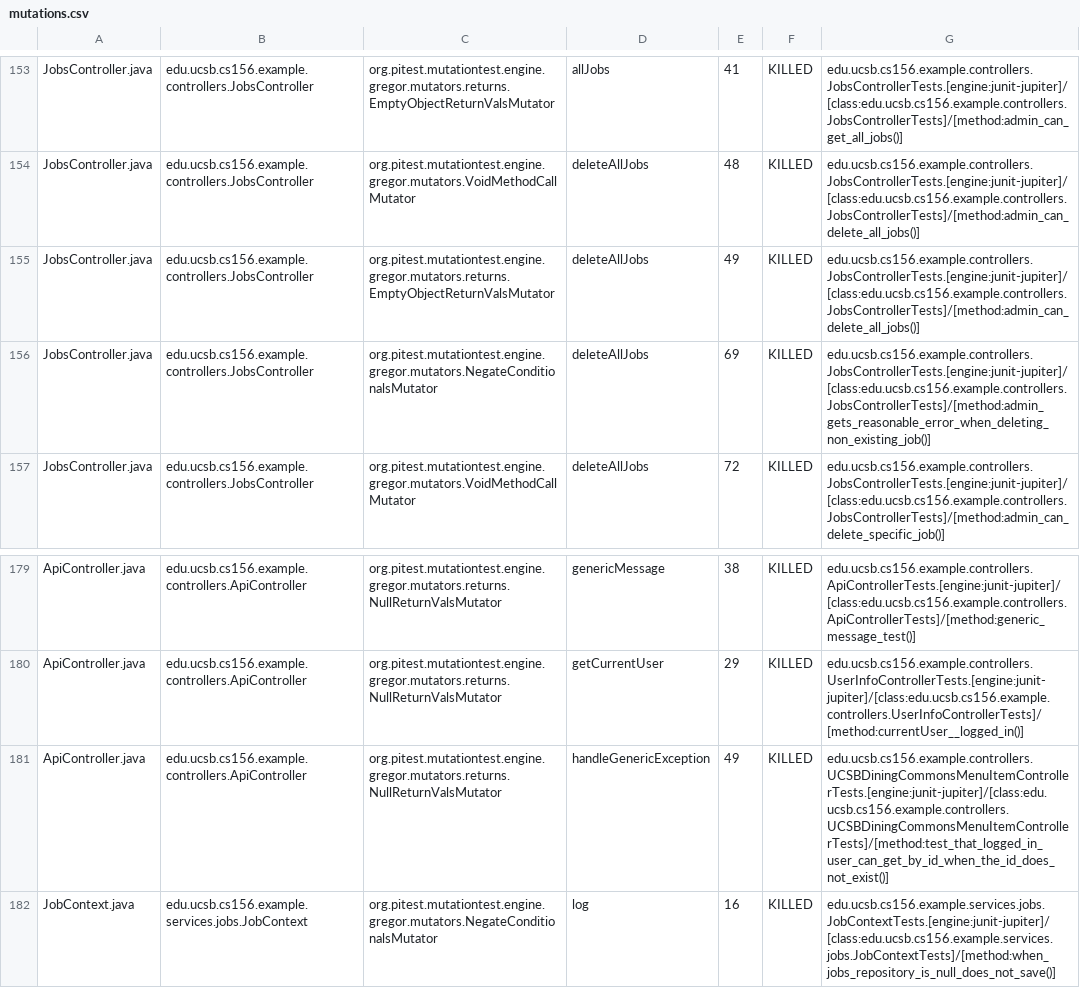
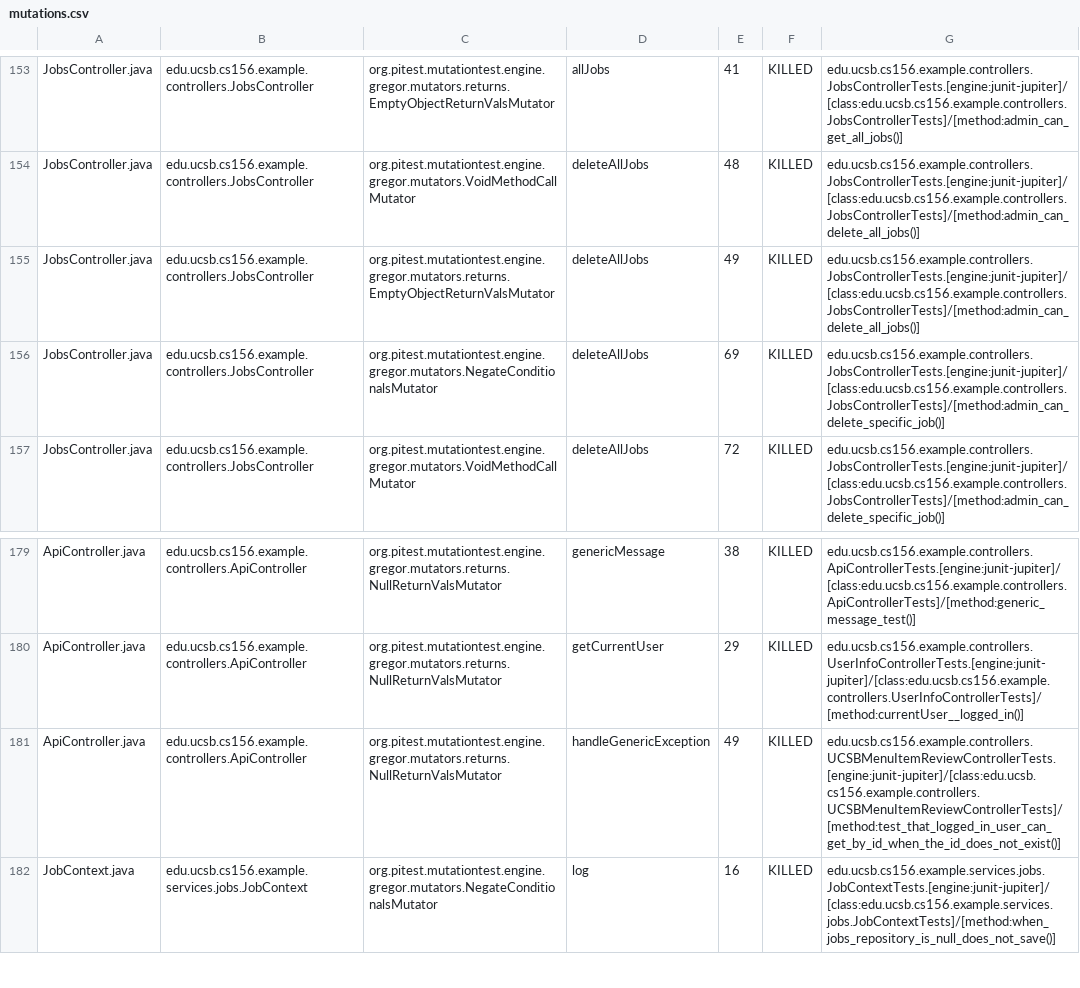
Before and after one commit to ucsb-cs156-s25/team02-s25-04, a CSV file: prs/112/pitest/mutations.csv, drawn as a sheet; only a part is shown, gaps mark what is left out.

Commit message:
Deploying to gh-pages from @ ucsb-cs156-s25/team02-s25-04@6a50e70158d7a78a6cab563eba2d486872787fa2 🚀

```diff
--- a/prs/112/pitest/mutations.csv
+++ b/prs/112/pitest/mutations.csv
@@ -155,3 +155,3 @@ JobsController.java,edu.ucsb.cs156.example.controllers.JobsController,org.pitest
 JobsController.java,edu.ucsb.cs156.example.controllers.JobsController,org.pitest.mutationtest.engine.gregor.mutators.returns.EmptyObjectReturnValsMutator,deleteAllJobs,49,KILLED,edu.ucsb.cs156.example.controllers.JobsControllerTests.[engine:junit-jupiter]/[class:edu.ucsb.cs156.example.controllers.JobsControllerTests]/[method:admin_can_delete_all_jobs()]
-JobsController.java,edu.ucsb.cs156.example.controllers.JobsController,org.pitest.mutationtest.engine.gregor.mutators.NegateConditionalsMutator,deleteAllJobs,69,KILLED,edu.ucsb.cs156.example.controllers.JobsControllerTests.[engine:junit-jupiter]/[class:edu.ucsb.cs156.example.controllers.JobsControllerTests]/[method:admin_gets_reasonable_error_when_deleting_non_existing_job()]
+JobsController.java,edu.ucsb.cs156.example.controllers.JobsController,org.pitest.mutationtest.engine.gregor.mutators.NegateConditionalsMutator,deleteAllJobs,69,KILLED,edu.ucsb.cs156.example.controllers.JobsControllerTests.[engine:junit-jupiter]/[class:edu.ucsb.cs156.example.controllers.JobsControllerTests]/[method:admin_can_delete_specific_job()]
 JobsController.java,edu.ucsb.cs156.example.controllers.JobsController,org.pitest.mutationtest.engine.gregor.mutators.VoidMethodCallMutator,deleteAllJobs,72,KILLED,edu.ucsb.cs156.example.controllers.JobsControllerTests.[engine:junit-jupiter]/[class:edu.ucsb.cs156.example.controllers.JobsControllerTests]/[method:admin_can_delete_specific_job()]
@@ -180,3 +180,3 @@ ApiController.java,edu.ucsb.cs156.example.controllers.ApiController,org.pitest.m
 ApiController.java,edu.ucsb.cs156.example.controllers.ApiController,org.pitest.mutationtest.engine.gregor.mutators.returns.NullReturnValsMutator,getCurrentUser,29,KILLED,edu.ucsb.cs156.example.controllers.UserInfoControllerTests.[engine:junit-jupiter]/[class:edu.ucsb.cs156.example.controllers.UserInfoControllerTests]/[method:currentUser__logged_in()]
-ApiController.java,edu.ucsb.cs156.example.controllers.ApiController,org.pitest.mutationtest.engine.gregor.mutators.returns.NullReturnValsMutator,handleGenericException,49,KILLED,edu.ucsb.cs156.example.controllers.UCSBDiningCommonsMenuItemControllerTests.[engine:junit-jupiter]/[class:edu.ucsb.cs156.example.controllers.UCSBDiningCommonsMenuItemControllerTests]/[method:test_that_logged_in_user_can_get_by_id_when_the_id_does_not_exist()]
+ApiController.java,edu.ucsb.cs156.example.controllers.ApiController,org.pitest.mutationtest.engine.gregor.mutators.returns.NullReturnValsMutator,handleGenericException,49,KILLED,edu.ucsb.cs156.example.controllers.UCSBMenuItemReviewControllerTests.[engine:junit-jupiter]/[class:edu.ucsb.cs156.example.controllers.UCSBMenuItemReviewControllerTests]/[method:test_that_logged_in_user_can_get_by_id_when_the_id_does_not_exist()]
 JobContext.java,edu.ucsb.cs156.example.services.jobs.JobContext,org.pitest.mutationtest.engine.gregor.mutators.NegateConditionalsMutator,log,16,KILLED,edu.ucsb.cs156.example.services.jobs.JobContextTests.[engine:junit-jupiter]/[class:edu.ucsb.cs156.example.services.jobs.JobContextTests]/[method:when_jobs_repository_is_null_does_not_save()]
```
Also changed, not shown: 21 other files.
